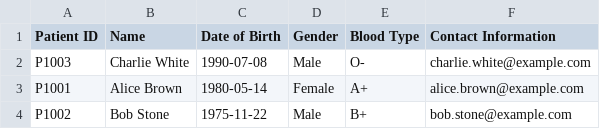
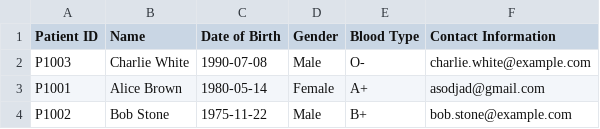
Before and after one commit to brandonleehs/SC2002-HMS, a CSV file: src/main/resources/Patient_List.csv, drawn as a sheet.

```diff
--- a/src/main/resources/Patient_List.csv
+++ b/src/main/resources/Patient_List.csv
@@ -2,3 +2,3 @@ Patient ID,Name,Date of Birth,Gender,Blood Type,Contact Information
 P1003,Charlie White,1990-07-08,Male,O-,charlie.white@example.com
-P1001,Alice Brown,1980-05-14,Female,A+,alice.brown@example.com
+P1001,Alice Brown,1980-05-14,Female,A+,asodjad@gmail.com
 P1002,Bob Stone,1975-11-22,Male,B+,bob.stone@example.com
```
Also changed, not shown: 15 other files.
